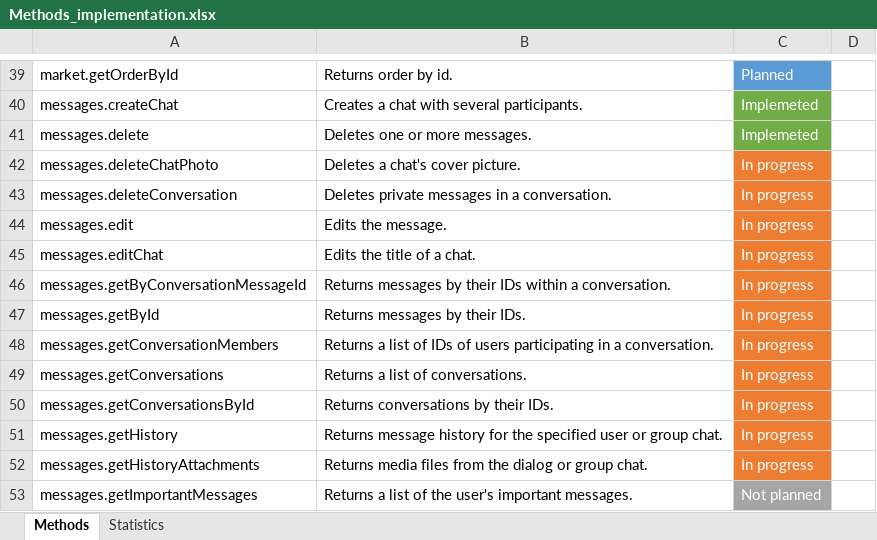
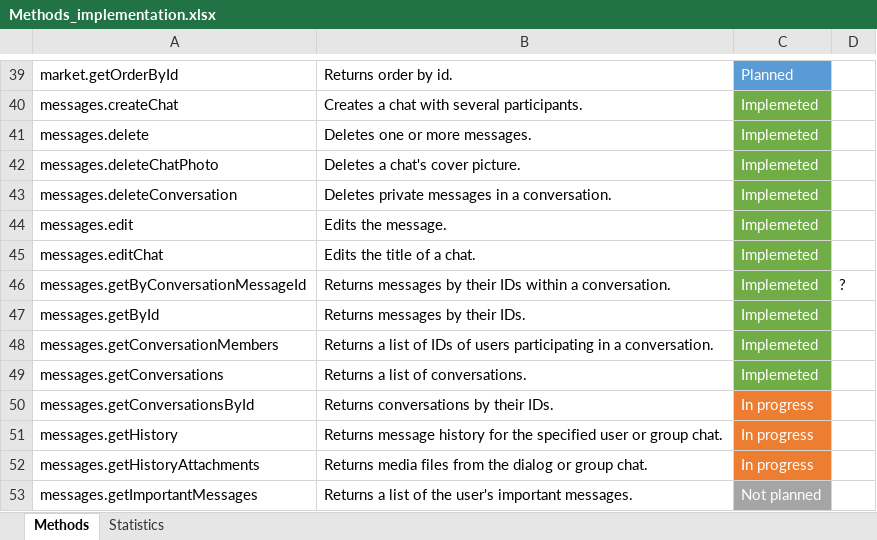
Before and after one commit to bivashy/java-vk-bots-long-poll-api, an Excel workbook: Methods_implementation.xlsx, sheet Methods, drawn as a sheet; only a part is shown, gaps mark what is left out; values as stored, in another font and other column widths than the file's, no borders; the diff names each change by its address in the sheet, - before the commit and + after, or states it on an @@ line.

Commit message:
Methods implemented: messages.deleteChatPhoto messages.deleteConversation messages.edit messages.getByConversationMessageId messages.editChat messages.getById messages.getConversationMembers messages.getConversations

```diff
--- a/Methods_implementation.xlsx (sheet Methods)
+++ b/Methods_implementation.xlsx (sheet Methods)
-C42:C49: In progress
+C42:C49: Implemeted
-C42:C49 fill: #ED7D31
+C42:C49 fill: #70AD47
-D46: (empty)
+D46: ?
```
Also changed, not shown: sheet Statistics, charts or pictures, 21 other files.
